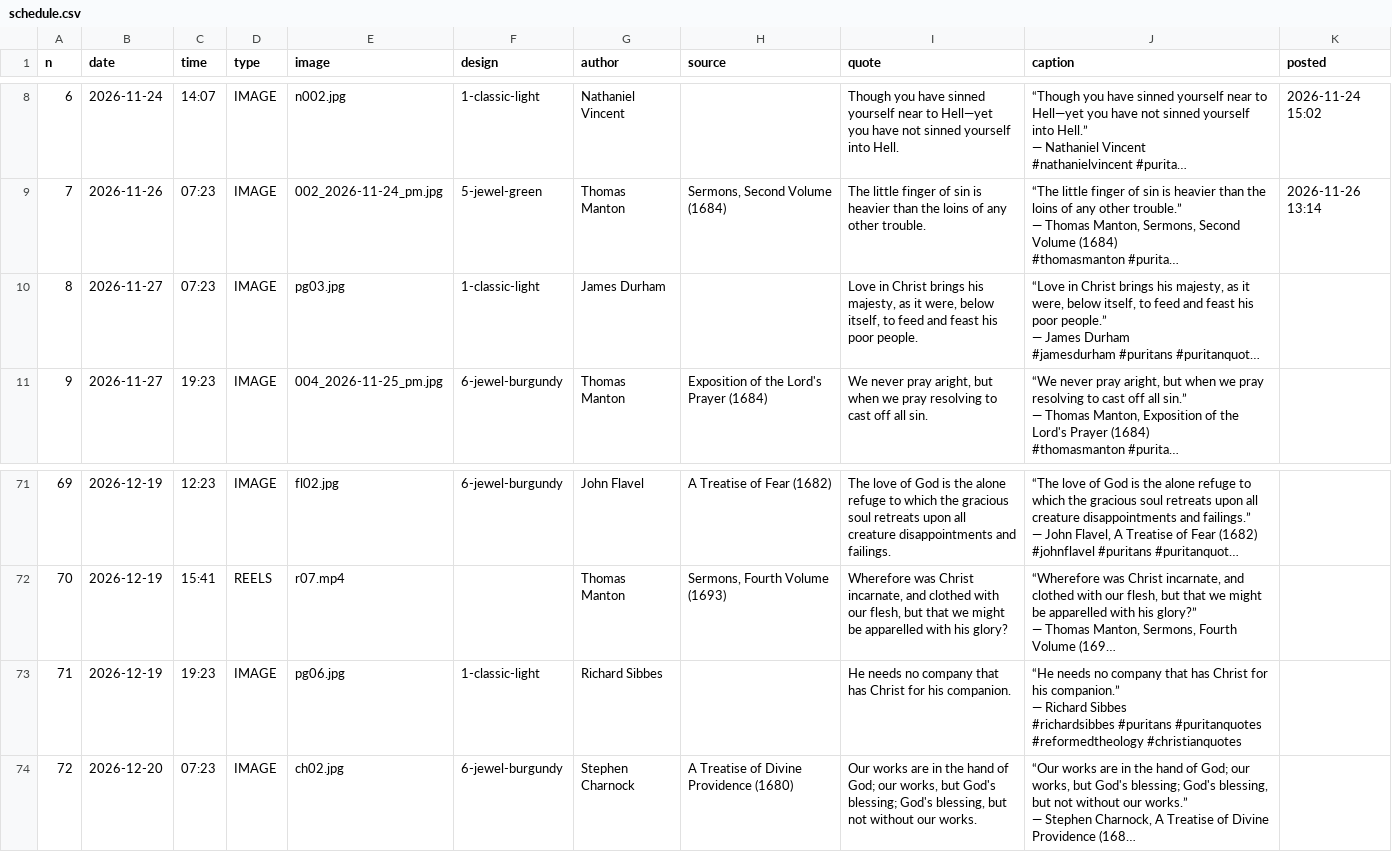
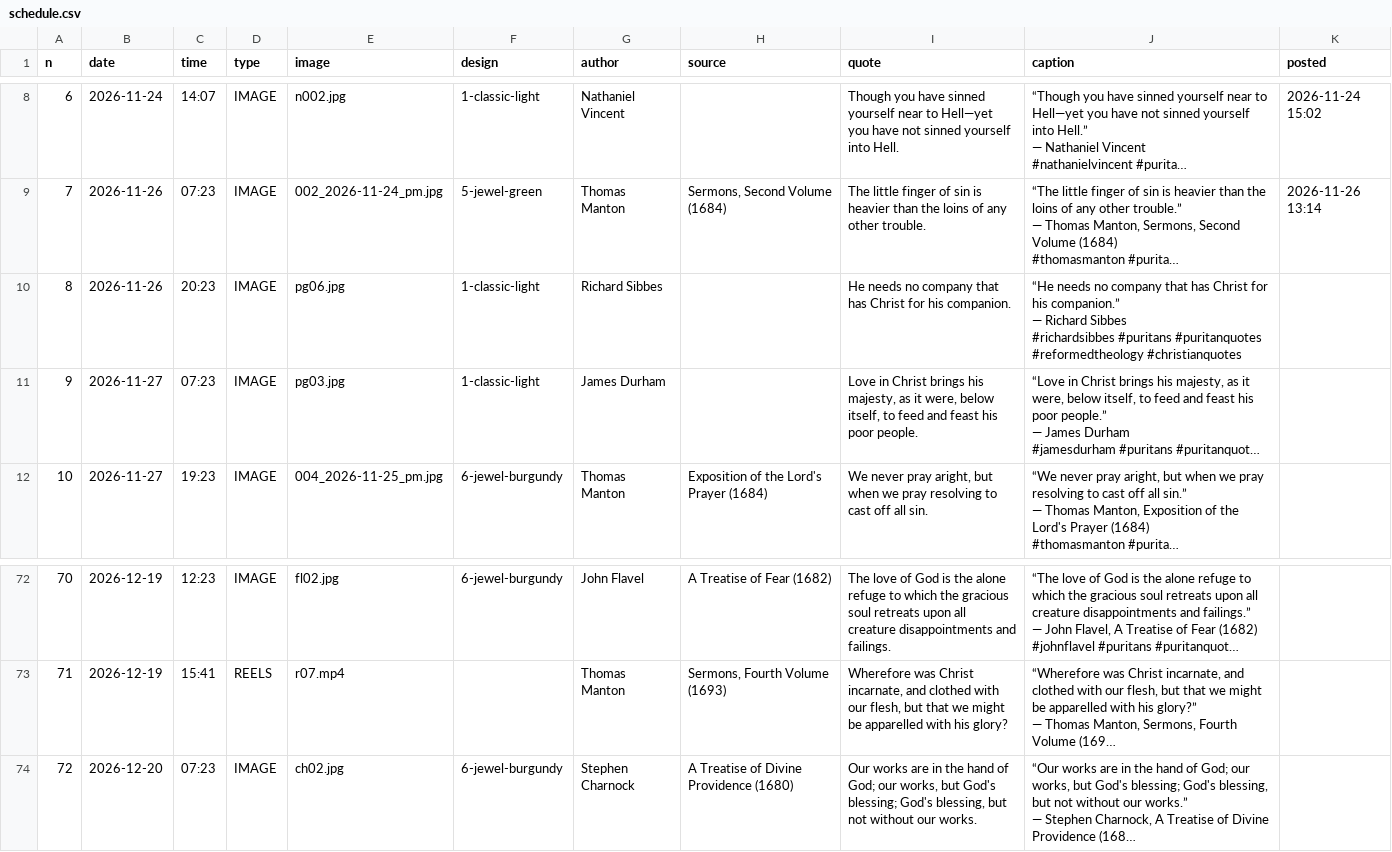
Before and after one commit to thomasmanton7-sudo/puritan-gems, a CSV file: schedule.csv, drawn as a sheet; only a part is shown, gaps mark what is left out; long unchanged cells end in …; removed rows and columns are numbered as before the commit, all else as after; ↵ is a line break in a cell; the diff names each change by its address in the sheet, - before the commit and + after, or states it on an @@ line.

Commit message:
Add tonight 20:23 post (Sibbes)

```diff
--- a/schedule.csv
+++ b/schedule.csv
+row 10: 8 | 2026-11-26 | 20:23 | IMAGE | pg06.jpg | 1-classic-light | Richard Sibbes |  | He needs no company that has Christ for his companion. | “He needs no company that has Christ for his companion.” ↵ — Richard Sibbes ↵ #richardsibbes #puritans #puritanquotes #reformedtheology #christianquotes
@@ column A (n) renumbered between rows 11 and 73 @@
-row 73: 71 | 2026-12-19 | 19:23 | IMAGE | pg06.jpg | 1-classic-light | Richard Sibbes |  | He needs no company that has Christ for his companion. | “He needs no company that has Christ for his companion.” ↵ — Richard Sibbes ↵ #richardsibbes #puritans #puritanquotes #reformedtheology #christianquotes
```
